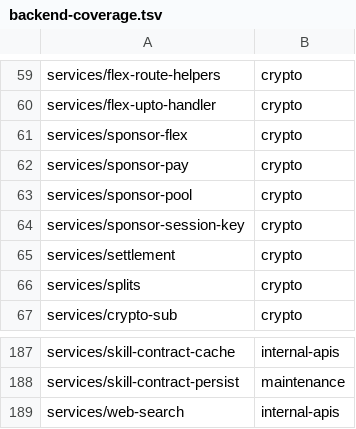
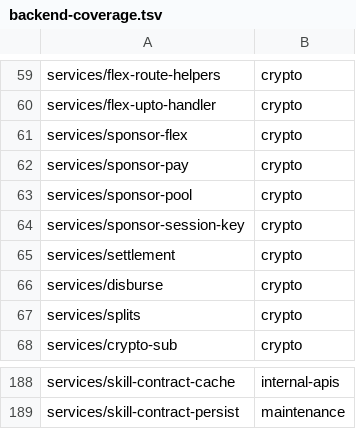
Before and after one commit to unbrowse-ai/unbrowse, a TSV file: paper/backend-coverage.tsv, drawn as a sheet; only a part is shown, gaps mark what is left out; removed rows and columns are numbered as before the commit, all else as after; the diff names each change by its address in the sheet, - before the commit and + after, or states it on an @@ line.

```diff
--- a/paper/backend-coverage.tsv
+++ b/paper/backend-coverage.tsv
+row 66: services/disburse | crypto
-row 189: services/web-search | internal-apis
```
